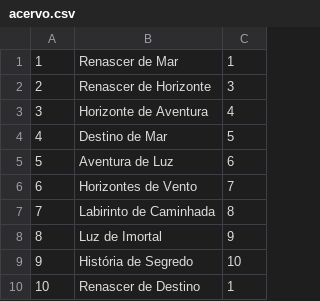
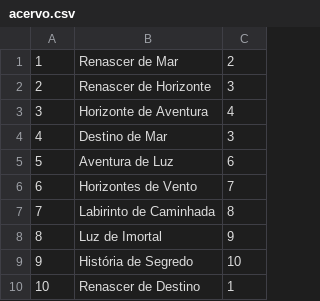
Before and after one commit to matheushbm192/biblioteca, a CSV file: Persistencia/acervo.csv, drawn as a sheet; only a part is shown.

```diff
--- a/Persistencia/acervo.csv
+++ b/Persistencia/acervo.csv
@@ -1,5 +1,5 @@
-1,Renascer de Mar,1
+1,Renascer de Mar,2
 2,Renascer de Horizonte,3
 3,Horizonte de Aventura,4
-4,Destino de Mar,5
+4,Destino de Mar,3
 5,Aventura de Luz,6
```
Also changed, not shown: 7 other files.
